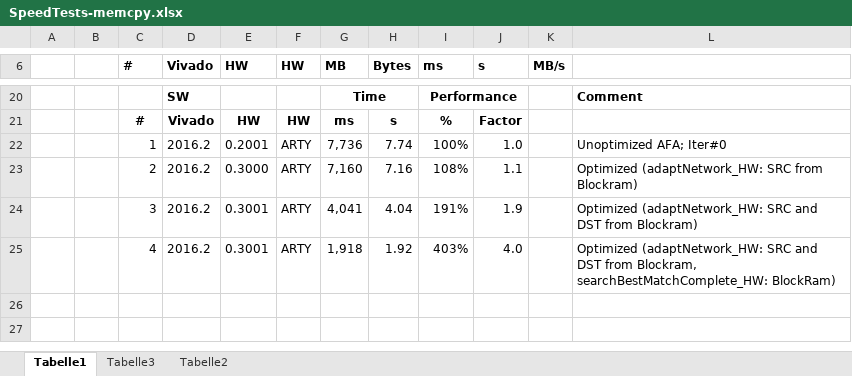
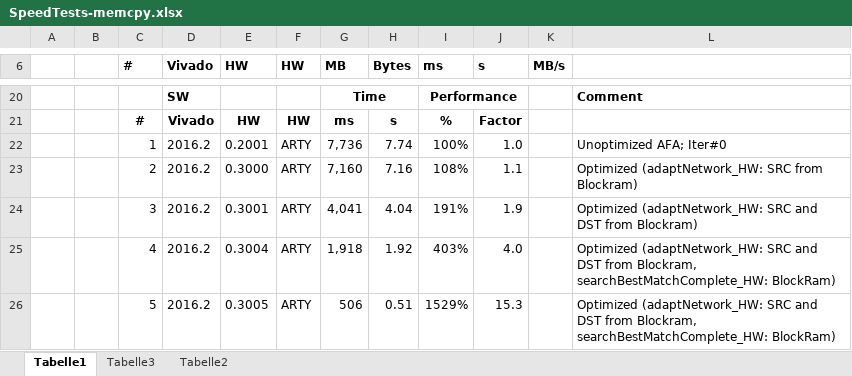
Before and after one commit to aickau/spectra-clustering-tool, an Excel workbook: src/fpgaPlayground/AFAMem/docs/SpeedTests-memcpy.xlsx, sheet Tabelle1, drawn as a sheet; only a part is shown, gaps mark what is left out; values as stored, in another font and other column widths than the file's, no borders; the diff names each change by its address in the sheet, - before the commit and + after, or states it on an @@ line.

Commit message:
Another factor 3.8 gained :-) Pipelining enabled: Now at 1529% @ ARTY

```diff
--- a/src/fpgaPlayground/AFAMem/docs/SpeedTests-memcpy.xlsx (sheet Tabelle1)
+++ b/src/fpgaPlayground/AFAMem/docs/SpeedTests-memcpy.xlsx (sheet Tabelle1)
-E25 (HW): 0.3001
+E25 (HW): 0.3004
+row 26:  |  | 5 | 2016.2 | 0.3005 | ARTY | 506 | 0.51 | 1529% | 15.3 |  | Optimized (adaptNetwork_HW: SRC and DST from Blockram, searchBestMatchComplete_HW: BlockRam)
```
Also changed, not shown: sheet Tabelle3, 3 other files.
